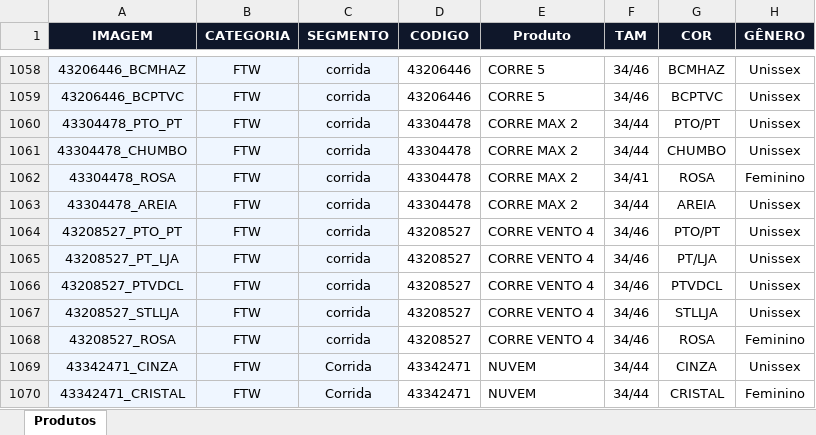
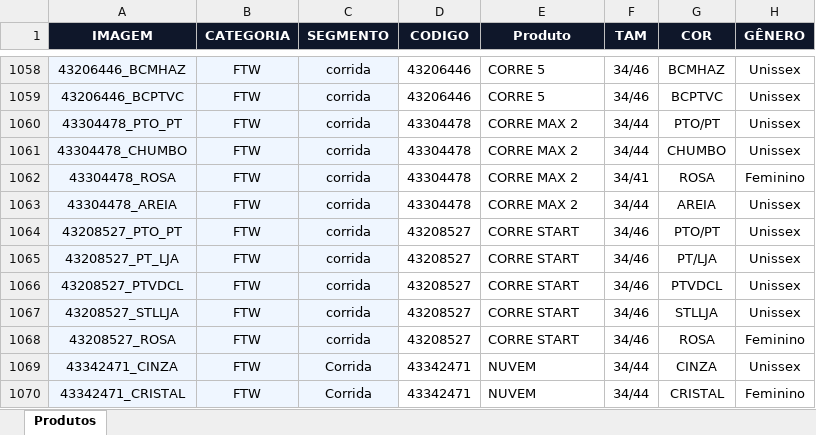
Before and after one commit to cms-representacoes/apps-oly-v2, an Excel workbook: Produtos.xlsx, sheet Produtos, drawn as a sheet; only a part is shown, gaps mark what is left out; values as stored, in another font and other column widths than the file's, no borders; the diff names each change by its address in the sheet, - before the commit and + after, or states it on an @@ line.

```diff
--- a/Produtos.xlsx (sheet Produtos)
+++ b/Produtos.xlsx (sheet Produtos)
-E1064:E1068 (Produto): CORRE VENTO 4
+E1064:E1068 (Produto): CORRE START
```
Also changed, not shown: 1 other file.
